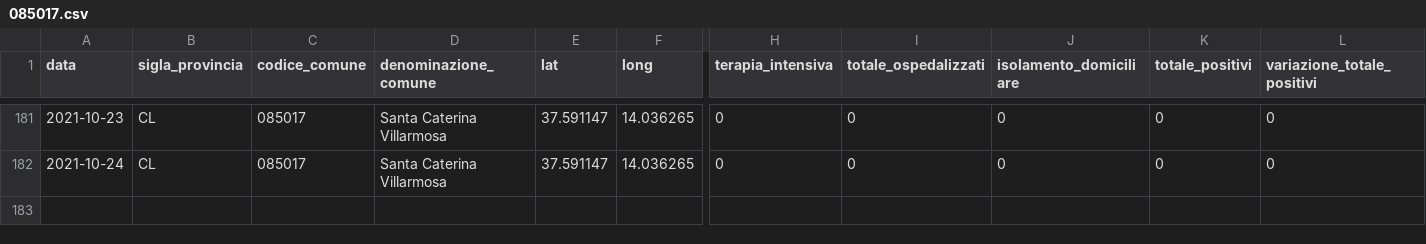
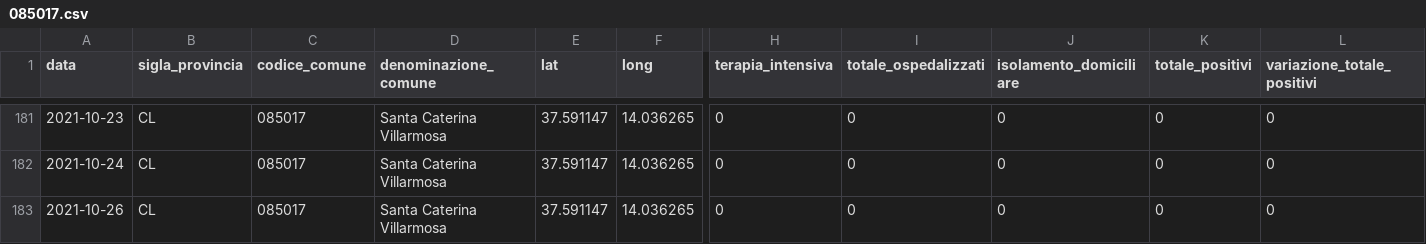
Before and after one commit to opendatasicilia/informa-covid19, a CSV file: dati/informacovid/085017/085017.csv, drawn as a sheet; only a part is shown, gaps mark what is left out; rows hold the shown columns only; the diff names each change by its address in the sheet, - before the commit and + after, or states it on an @@ line.

```diff
--- a/dati/informacovid/085017/085017.csv
+++ b/dati/informacovid/085017/085017.csv
+row 183: 2021-10-26 | CL | 085017 | Santa Caterina Villarmosa | 37.591147 | 14.036265 | 0 | 0 | 0 | 0 | 0
```
Also changed, not shown: dati/informacovid/085001/085001.csv, dati/informacovid/085004/085004.csv, 22 other files.
